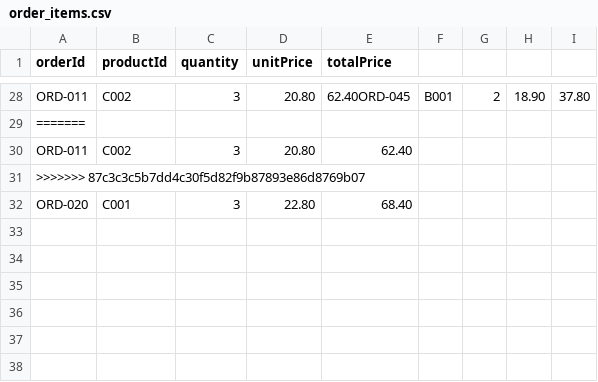
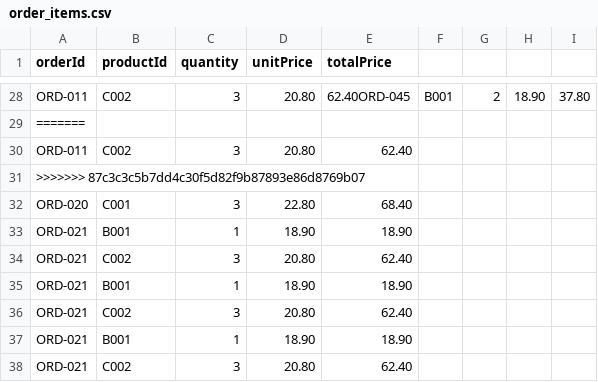
Before and after one commit to Jaydenskrr/Bakery-Management-System, a CSV file: src/order_items.csv, drawn as a sheet; only a part is shown, gaps mark what is left out.

```diff
--- a/src/order_items.csv
+++ b/src/order_items.csv
@@ -32 +32,7 @@ ORD-011,C002,3,20.80,62.40
 ORD-020,C001,3,22.80,68.40
+ORD-021,B001,1,18.90,18.90
+ORD-021,C002,3,20.80,62.40
+ORD-021,B001,1,18.90,18.90
+ORD-021,C002,3,20.80,62.40
+ORD-021,B001,1,18.90,18.90
+ORD-021,C002,3,20.80,62.40
```
Also changed, not shown: src/Inventory.csv, 1 other file.
